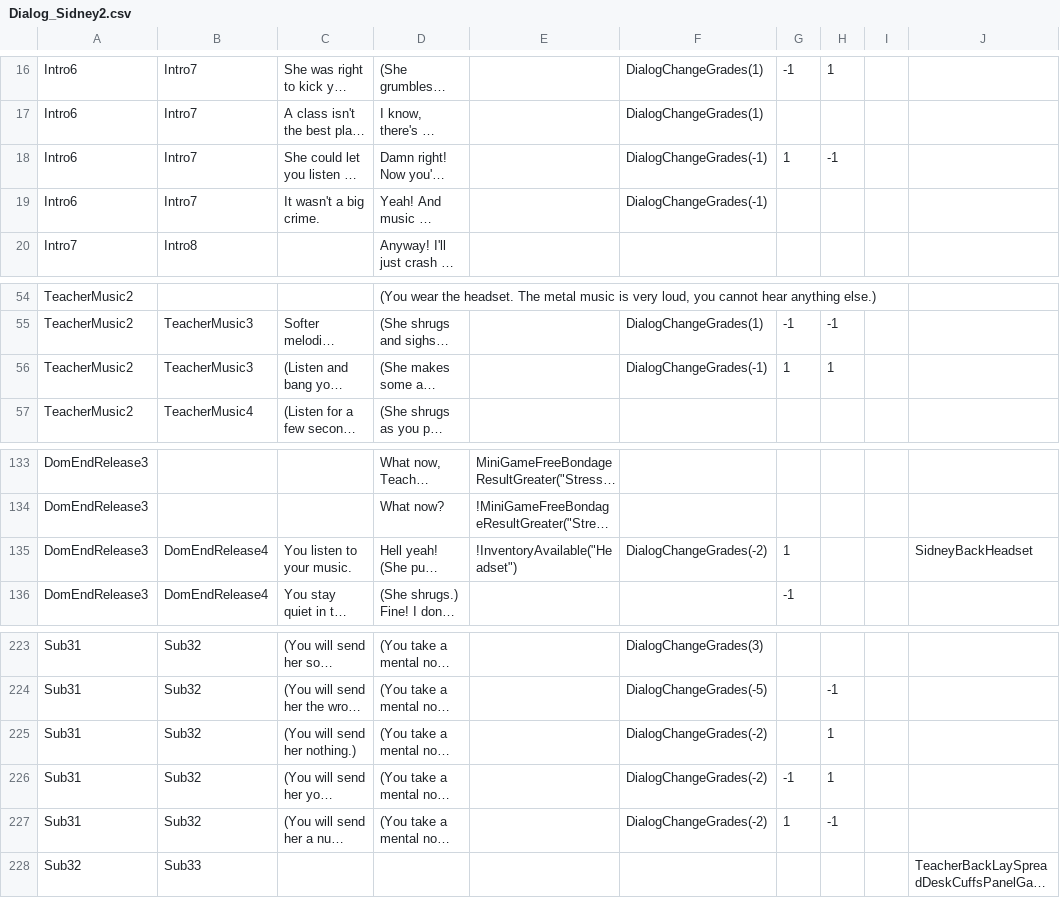
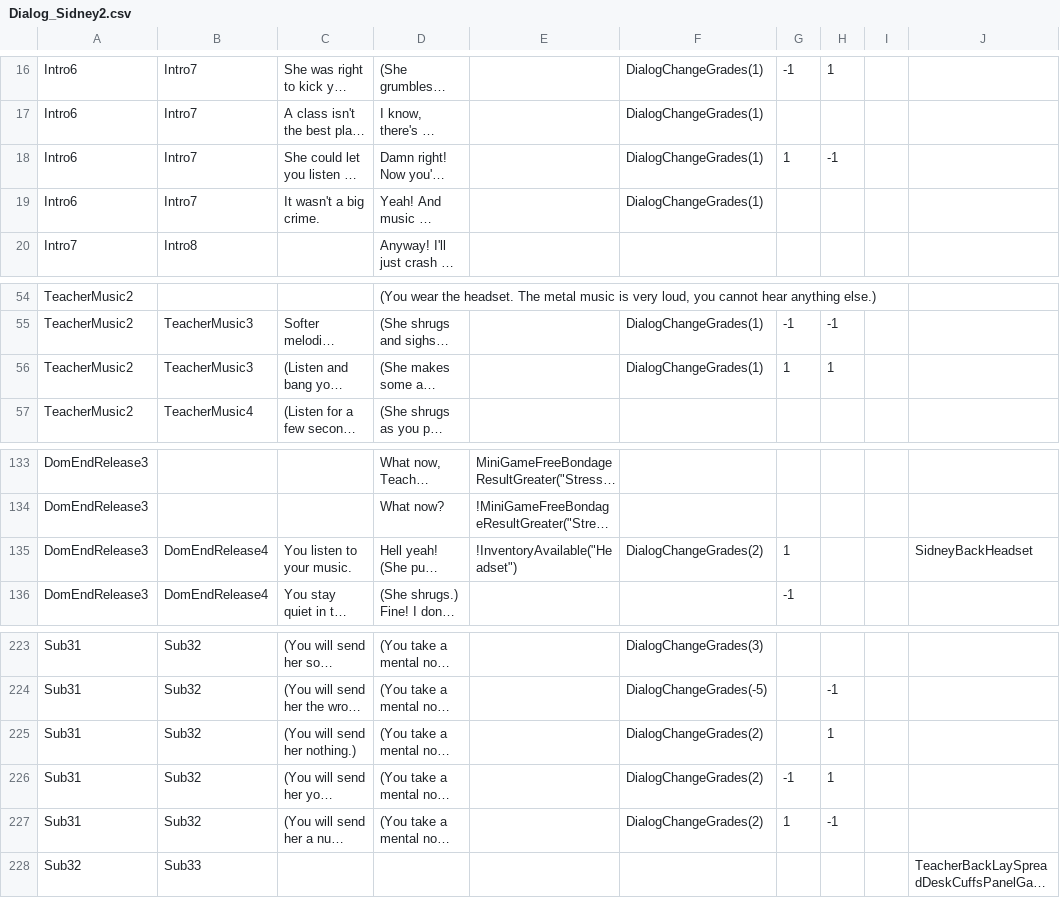
Before and after one commit to wbin13397-arch/BondageTeacher4535343244, a CSV file: Screen/Class/Detention/Dialog_Sidney2.csv, drawn as a sheet; only a part is shown, gaps mark what is left out; long unchanged cells end in …; the diff names each change by its address in the sheet, - before the commit and + after, or states it on an @@ line.

```diff
--- a/Screen/Class/Detention/Dialog_Sidney2.csv
+++ b/Screen/Class/Detention/Dialog_Sidney2.csv
-F18:F19: DialogChangeGrades(-1)
+F18:F19: DialogChangeGrades(1)
-F56: DialogChangeGrades(-1)
+F56: DialogChangeGrades(1)
-F135: DialogChangeGrades(-2)
+F135: DialogChangeGrades(2)
-F225:F227: DialogChangeGrades(-2)
+F225:F227: DialogChangeGrades(2)
```
Also changed, not shown: Screen/Class/Detention/Dialog_Sam1.csv, Screen/Class/Detention/Dialog_Sarah2.csv, 4 other files.
